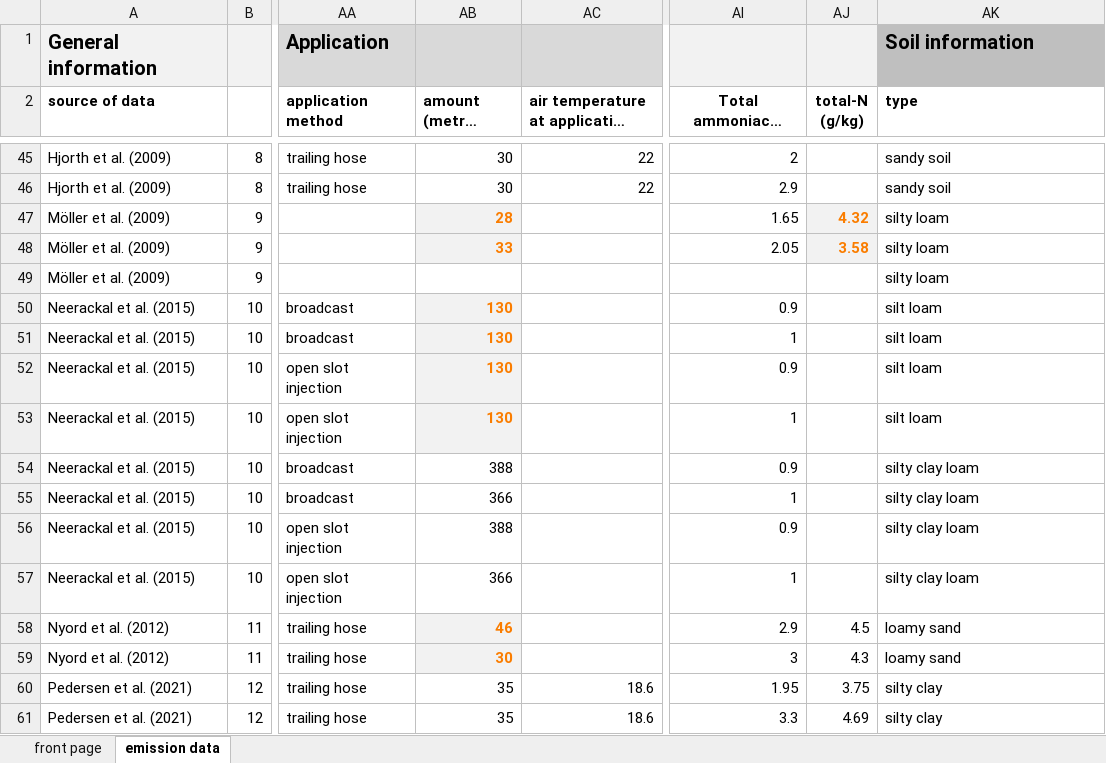
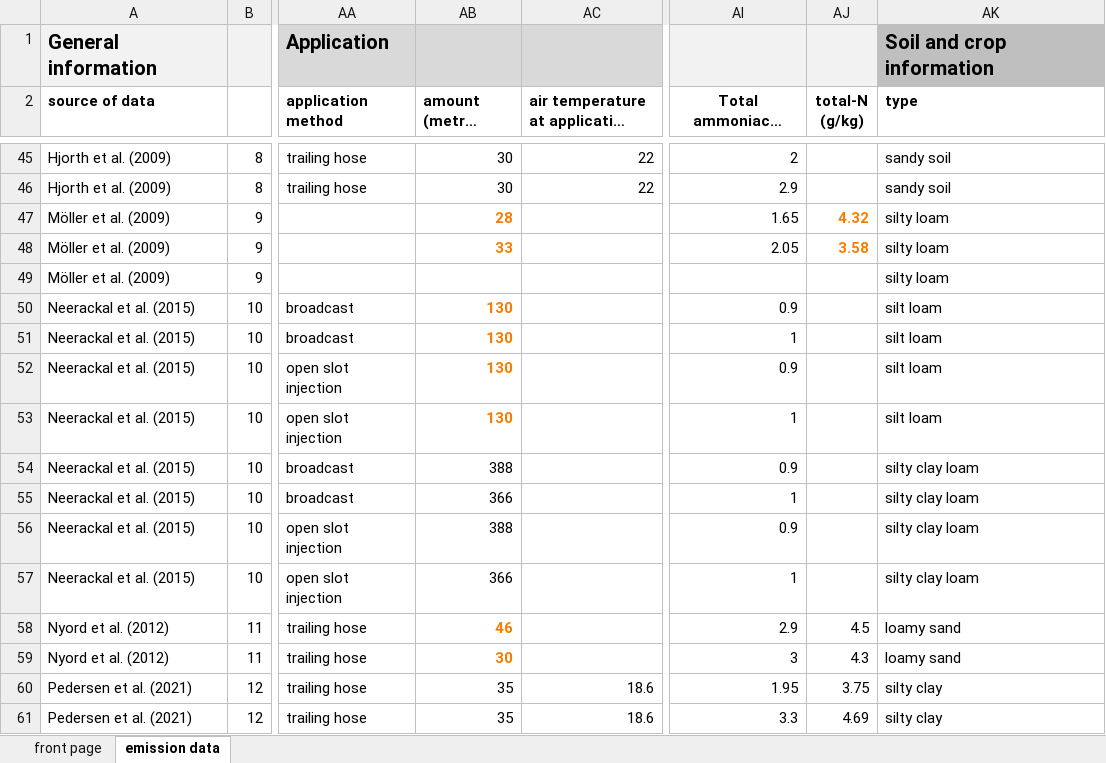
Before and after one commit to AU-BCE-EE/Pedersen-2023-app-digestate-NH3-review, an Excel workbook: lit_data/litterature NH3 field app digestate.xlsx, sheet emission data, drawn as a sheet; only a part is shown, gaps mark what is left out; long unchanged cells end in …; values as stored, in another font and other column widths than the file's, no borders; the diff covers the shown part only; the diff names each change by its address in the sheet, - before the commit and + after, or states it on an @@ line.

```diff
--- a/lit_data/litterature NH3 field app digestate.xlsx (sheet emission data)
+++ b/lit_data/litterature NH3 field app digestate.xlsx (sheet emission data)
-AK1 (type): Soil information
+AK1 (type): Soil and crop information
-AB47:AB48 fill: #F2F2F2
+AB47:AB48 fill: none
-AJ47:AJ48 fill: #F2F2F2
+AJ47:AJ48 fill: none
-AB50:AB53 fill: #F2F2F2
+AB50:AB53 fill: none
-AB58:AB59 fill: #F2F2F2
+AB58:AB59 fill: none
```
Also changed, not shown: 4 edited cells and cell formats elsewhere in this sheet, sheet front page.
